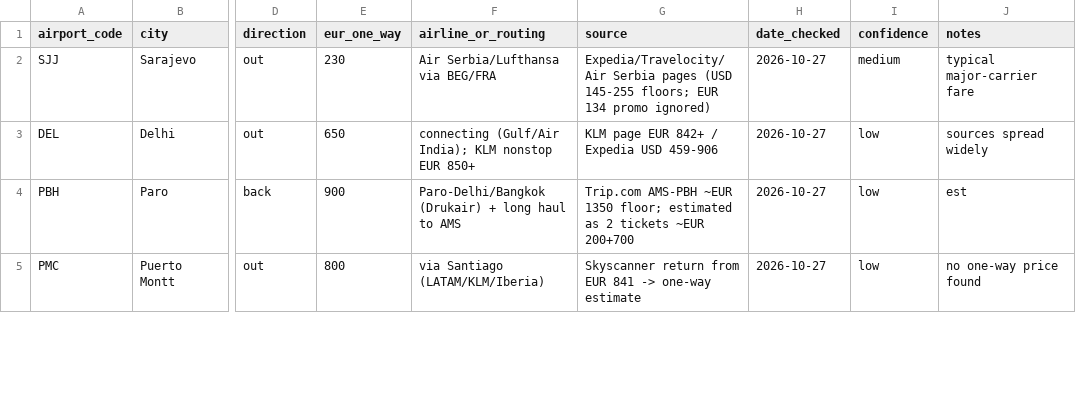
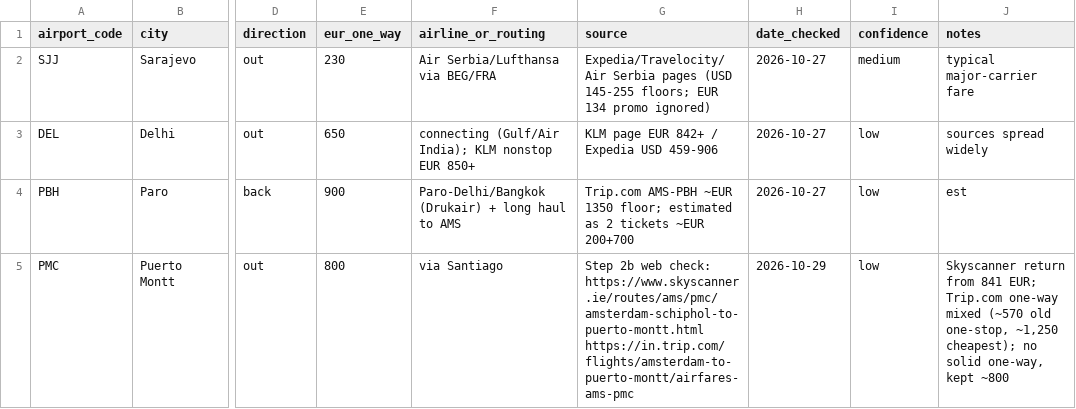
Before and after one commit to YWarmelink/YourAtlas, a CSV file: data/cost_reference/flights_from_ams.csv, drawn as a sheet; only a part is shown, gaps mark what is left out; the diff covers the shown part only; the diff names each change by its address in the sheet, - before the commit and + after, or states it on an @@ line.

```diff
--- a/data/cost_reference/flights_from_ams.csv
+++ b/data/cost_reference/flights_from_ams.csv
-F5 (airline_or_routing): via Santiago (LATAM/KLM/Iberia)
+F5 (airline_or_routing): via Santiago
-G5 (source): Skyscanner return from EUR 841 -> one-way estimate
+G5 (source): Step 2b web check: https://www.skyscanner.ie/routes/ams/pmc/amsterdam-schiphol-to-puerto-montt.html https://in.trip.com/flights/amsterdam-to-puerto-montt/airfares-ams-pmc
-H5 (date_checked): 2026-10-27
+H5 (date_checked): 2026-10-29
-J5 (notes): no one-way price found
+J5 (notes): Skyscanner return from 841 EUR; Trip.com one-way mixed (~570 old one-stop, ~1,250 cheapest); no solid one-way, kept ~800
```
Also changed, not shown: 87 edited cells elsewhere in this file, 4 other files.
